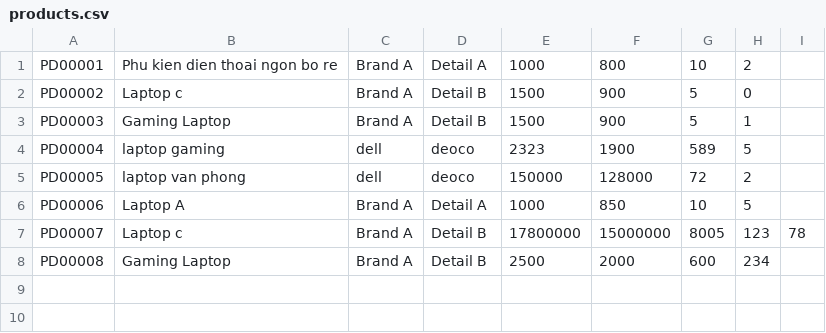
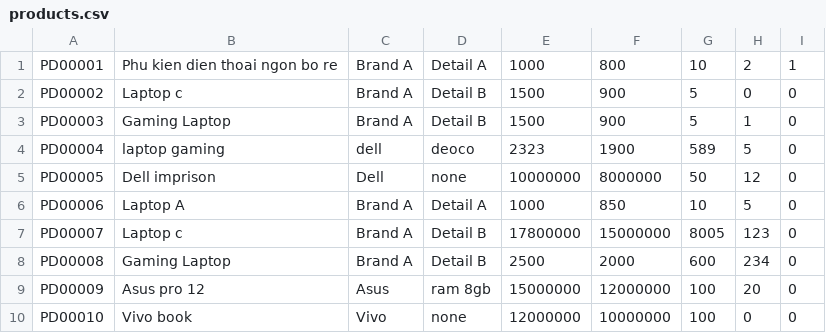
Before and after one commit to duyaivy/PBL2_Shop_manager, a CSV file: csv/products.csv, drawn as a sheet.

```diff
--- a/csv/products.csv
+++ b/csv/products.csv
@@ -1,8 +1,10 @@
-PD00001,Phu kien dien thoai ngon bo re,Brand A,Detail A,1000,800,10,2
-PD00002,Laptop c,Brand A,Detail B,1500,900,5,0
-PD00003,Gaming Laptop,Brand A,Detail B,1500,900,5,1
-PD00004,laptop gaming, dell,deoco,2323,1900,589,5
-PD00005,laptop van phong, dell,deoco,150000,128000,72,2
-PD00006,Laptop A,Brand A,Detail A,1000,850,10,5
-PD00007,Laptop c,Brand A,Detail B,17800000,15000000,8005,123,78
-PD00008,Gaming Laptop,Brand A,Detail B,2500,2000,600,234
+PD00001,Phu kien dien thoai ngon bo re,Brand A,Detail A,1000,800,10,2,1
+PD00002,Laptop c,Brand A,Detail B,1500,900,5,0,0
+PD00003,Gaming Laptop,Brand A,Detail B,1500,900,5,1,0
+PD00004,laptop gaming, dell,deoco,2323,1900,589,5,0
+PD00005,Dell imprison,Dell,none,10000000,8000000,50,12,0
+PD00006,Laptop A,Brand A,Detail A,1000,850,10,5,0
+PD00007,Laptop c,Brand A,Detail B,17800000,15000000,8005,123,0
+PD00008,Gaming Laptop,Brand A,Detail B,2500,2000,600,234,0
+PD00009,Asus pro 12,Asus,ram 8gb,15000000,12000000,100,20,0
+PD00010,Vivo book ,Vivo,none,12000000,10000000,100,0,0
```
Also changed, not shown: csv/customers.csv, csv/employees.csv, 15 other files.
